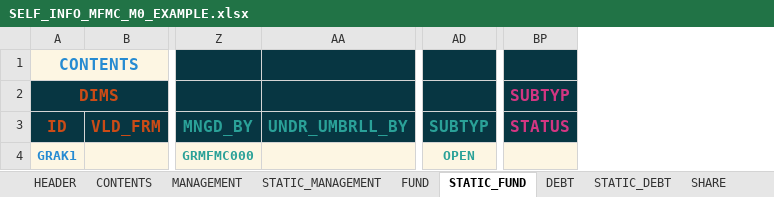
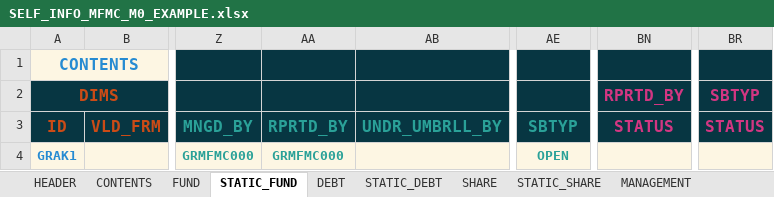
Before and after one commit to lerooze/journey-docs, an Excel workbook: domain_files/ifdat/example/SELF_INFO_MFMC_M0_EXAMPLE.xlsx, sheet STATIC_FUND, drawn as a sheet; only a part is shown, gaps mark what is left out; values as stored, in another font and other column widths than the file's, no borders; addresses are those after the commit; the diff names each change by its address in the sheet, - before the commit and + after, or states it on an @@ line.

```diff
--- a/domain_files/ifdat/example/SELF_INFO_MFMC_M0_EXAMPLE.xlsx (sheet STATIC_FUND)
+++ b/domain_files/ifdat/example/SELF_INFO_MFMC_M0_EXAMPLE.xlsx (sheet STATIC_FUND)
@@ sheet tab order changed: HEADER | CONTENTS | FUND | STATIC_FUND | DEBT | STATIC_DEBT | SHARE | STATIC_SHARE | MANAGEMENT @@
+column AA, rows 3-4: RPRTD_BY | GRMFMC000
+column BN, rows 2-3: RPRTD_BY | STATUS
-BR2: SUBTYP
+BR2: SBTYP
-AE3: SUBTYP
+AE3: SBTYP
```
Also changed, not shown: sheet CONTACT_TO_RA, sheet HEADER, sheet SHARE, sheet DEBT, sheet CONTENTS, other sheet tabs, domain_files/ifdat/example/OTHER_INFO_MFMC_M0_EXAMPLE.xlsx, domain_files/ifdat/model/INCOME_DATAMODEL.xlsx, 45 other files.
